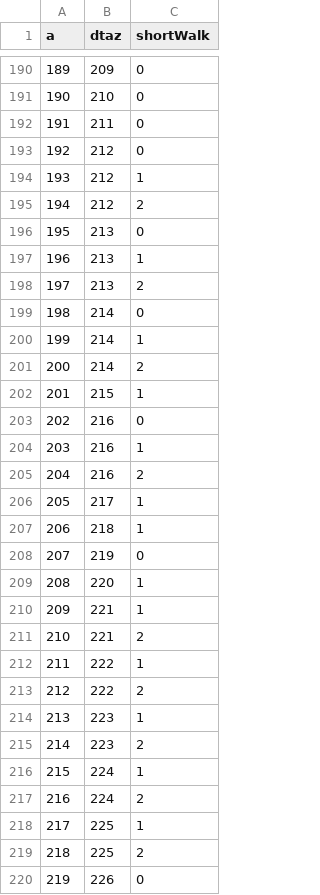
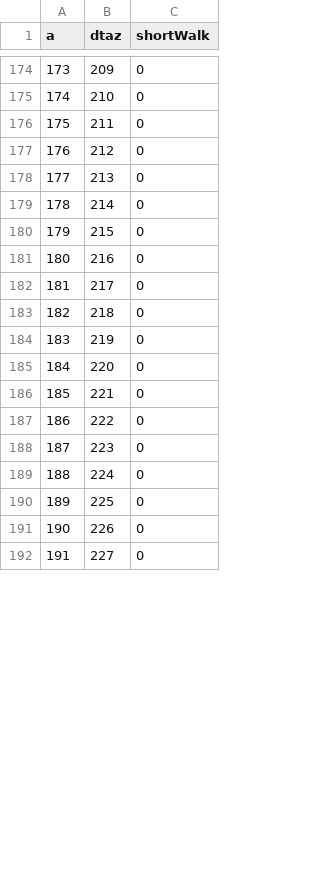
Before and after one commit to trpa-agency/travel_demand_model, a CSV file: 2022/reference/model_data/resident/DCAlternatives.csv, drawn as a sheet; only a part is shown, gaps mark what is left out; the shorter side is filled out with more unchanged rows; removed rows and columns are numbered as before the commit, all else as after; the diff covers the shown part only; the diff names each change by its address in the sheet, - before the commit and + after, or states it on an @@ line.

```diff
--- a/2022/reference/model_data/resident/DCAlternatives.csv
+++ b/2022/reference/model_data/resident/DCAlternatives.csv
@@ column A (a) renumbered from row 56 down @@
-row 194: 193 | 212 | 1
-row 195: 194 | 212 | 2
-row 197: 196 | 213 | 1
-row 198: 197 | 213 | 2
-row 200: 199 | 214 | 1
-row 201: 200 | 214 | 2
-C180 (shortWalk): 1
+C180 (shortWalk): 0
-row 204: 203 | 216 | 1
-row 205: 204 | 216 | 2
-C182:C183 (shortWalk): 1
+C182:C183 (shortWalk): 0
-C185:C186 (shortWalk): 1
+C185:C186 (shortWalk): 0
-row 211: 210 | 221 | 2
-C187 (shortWalk): 1
+C187 (shortWalk): 0
-row 213: 212 | 222 | 2
-C188 (shortWalk): 1
+C188 (shortWalk): 0
-row 215: 214 | 223 | 2
-C189 (shortWalk): 1
+C189 (shortWalk): 0
-row 217: 216 | 224 | 2
-C190 (shortWalk): 1
+C190 (shortWalk): 0
-row 219: 218 | 225 | 2
```
Also changed, not shown: 6 added rows, 24 removed rows and 3 edited cells elsewhere in this file, 19 other files.
